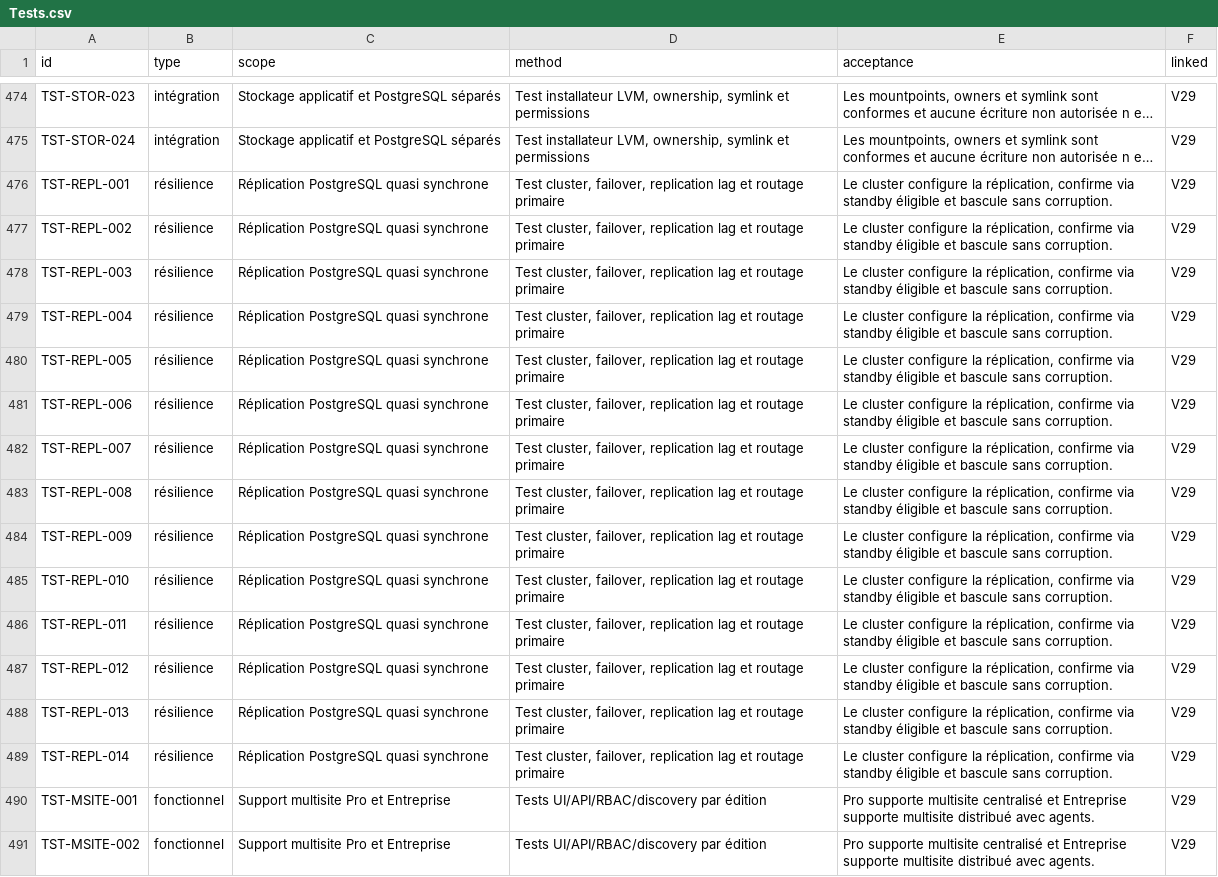
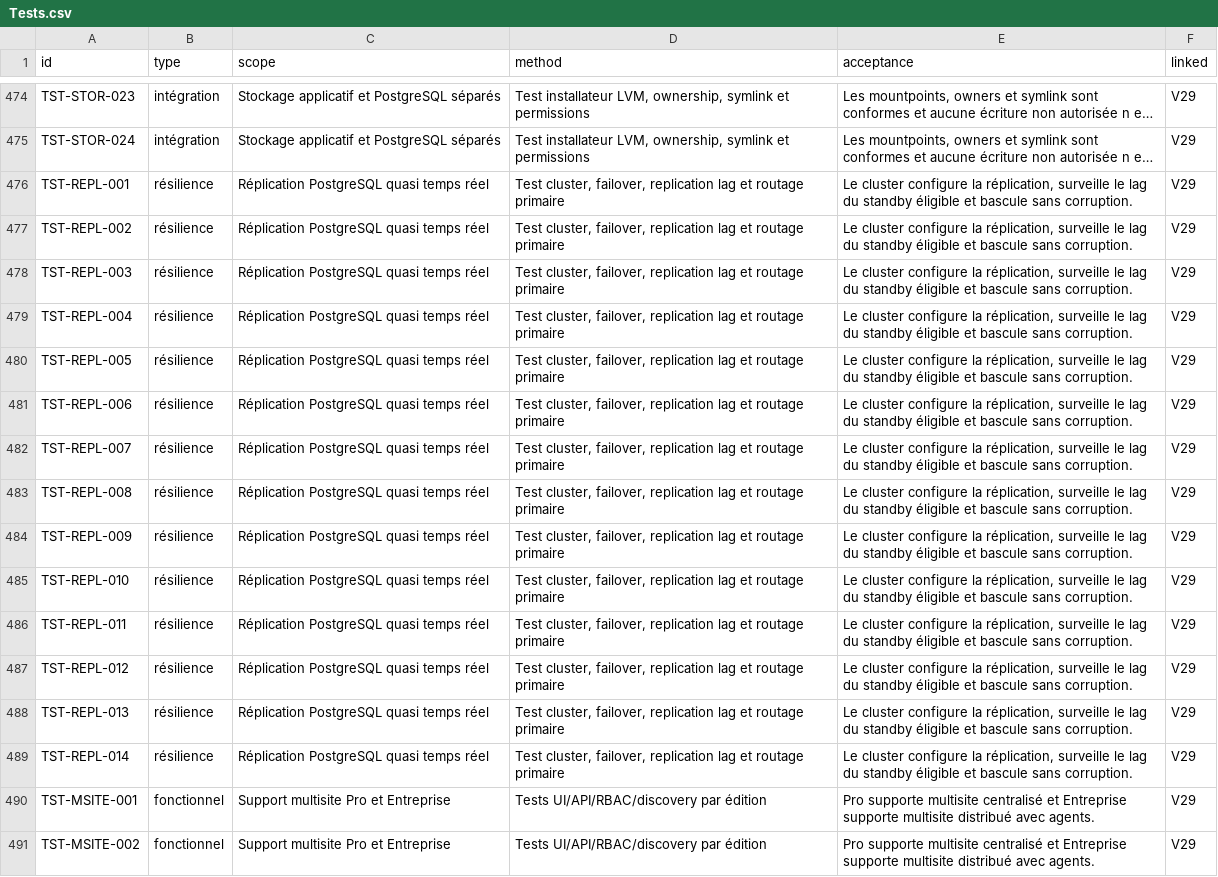
Before and after one commit to irivengroup/openinfra, a CSV file: docs/specifications/OpenInfra-CDC-SFG-STG-v4.8.1/11-Matrices/Tests.csv, drawn as a sheet; only a part is shown, gaps mark what is left out; long unchanged cells end in …; the diff names each change by its address in the sheet, - before the commit and + after, or states it on an @@ line.

Commit message:
Livraison OpenInfra Python POO v0.29.8

```diff
--- a/docs/specifications/OpenInfra-CDC-SFG-STG-v4.8.1/11-Matrices/Tests.csv
+++ b/docs/specifications/OpenInfra-CDC-SFG-STG-v4.8.1/11-Matrices/Tests.csv
-C476:C489 (scope): Réplication PostgreSQL quasi synchrone
+C476:C489 (scope): Réplication PostgreSQL quasi temps réel
-E476:E489 (acceptance): …la réplication, confirme via standby éligible…
+E476:E489 (acceptance): …la réplication, surveille le lag du standby éligible…
```
Also changed, not shown: docs/specifications/OpenInfra-CDC-SFG-STG-v4.8.1/04-Donnees/Dictionnaire.csv, docs/specifications/OpenInfra-CDC-SFG-STG-v4.8.1/11-Matrices/Cas-usage.csv, 50 other files.
